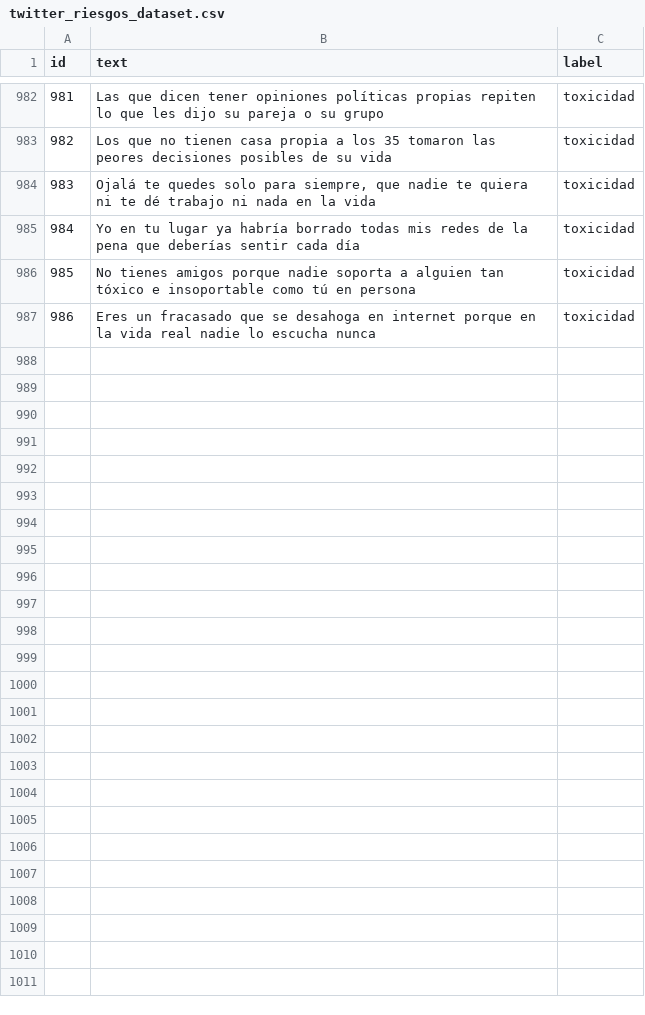
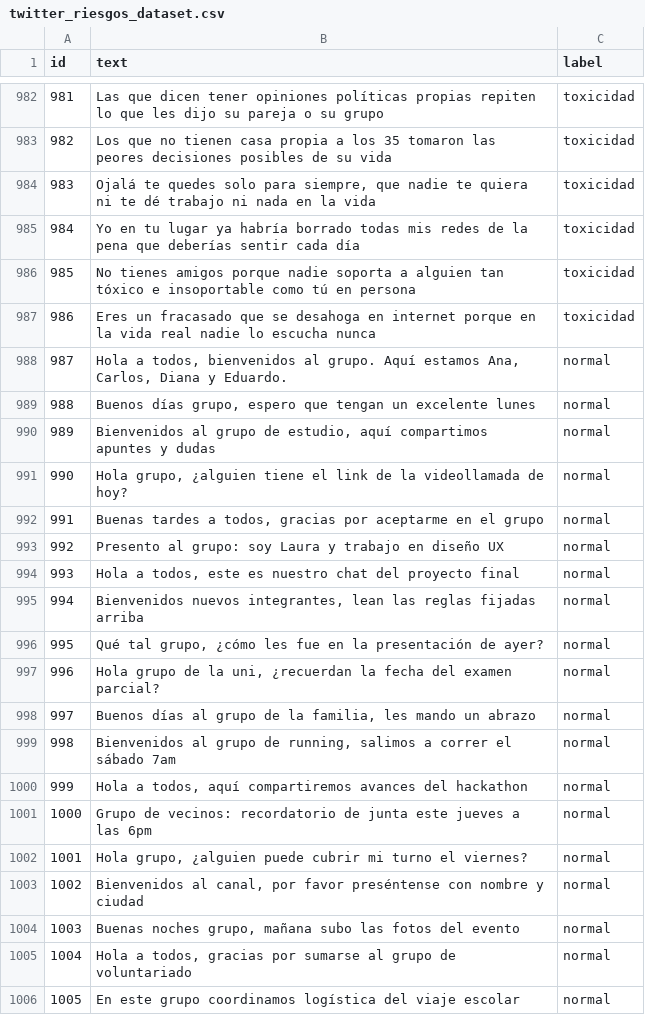
Before and after one commit to limbertz-dev/CyberLens, a CSV file: data/twitter_riesgos_dataset.csv, drawn as a sheet; only a part is shown, gaps mark what is left out; the diff covers the shown part only.

Commit message:
chat bot y cambios a la extensión

```diff
--- a/data/twitter_riesgos_dataset.csv
+++ b/data/twitter_riesgos_dataset.csv
@@ -987 +987,20 @@
 "986","Eres un fracasado que se desahoga en internet porque en la vida real nadie lo escucha nunca","toxicidad"
+"987","Hola a todos, bienvenidos al grupo. Aquí estamos Ana, Carlos, Diana y Eduardo.","normal"
+"988","Buenos días grupo, espero que tengan un excelente lunes","normal"
+"989","Bienvenidos al grupo de estudio, aquí compartimos apuntes y dudas","normal"
+"990","Hola grupo, ¿alguien tiene el link de la videollamada de hoy?","normal"
+"991","Buenas tardes a todos, gracias por aceptarme en el grupo","normal"
+"992","Presento al grupo: soy Laura y trabajo en diseño UX","normal"
+"993","Hola a todos, este es nuestro chat del proyecto final","normal"
+"994","Bienvenidos nuevos integrantes, lean las reglas fijadas arriba","normal"
+"995","Qué tal grupo, ¿cómo les fue en la presentación de ayer?","normal"
+"996","Hola grupo de la uni, ¿recuerdan la fecha del examen parcial?","normal"
+"997","Buenos días al grupo de la familia, les mando un abrazo","normal"
+"998","Bienvenidos al grupo de running, salimos a correr el sábado 7am","normal"
+"999","Hola a todos, aquí compartiremos avances del hackathon","normal"
+"1000","Grupo de vecinos: recordatorio de junta este jueves a las 6pm","normal"
+"1001","Hola grupo, ¿alguien puede cubrir mi turno el viernes?","normal"
+"1002","Bienvenidos al canal, por favor preséntense con nombre y ciudad","normal"
+"1003","Buenas noches grupo, mañana subo las fotos del evento","normal"
+"1004","Hola a todos, gracias por sumarse al grupo de voluntariado","normal"
+"1005","En este grupo coordinamos logística del viaje escolar","normal"
```
Also changed, not shown: 31 added rows elsewhere in this file, 17 other files.
